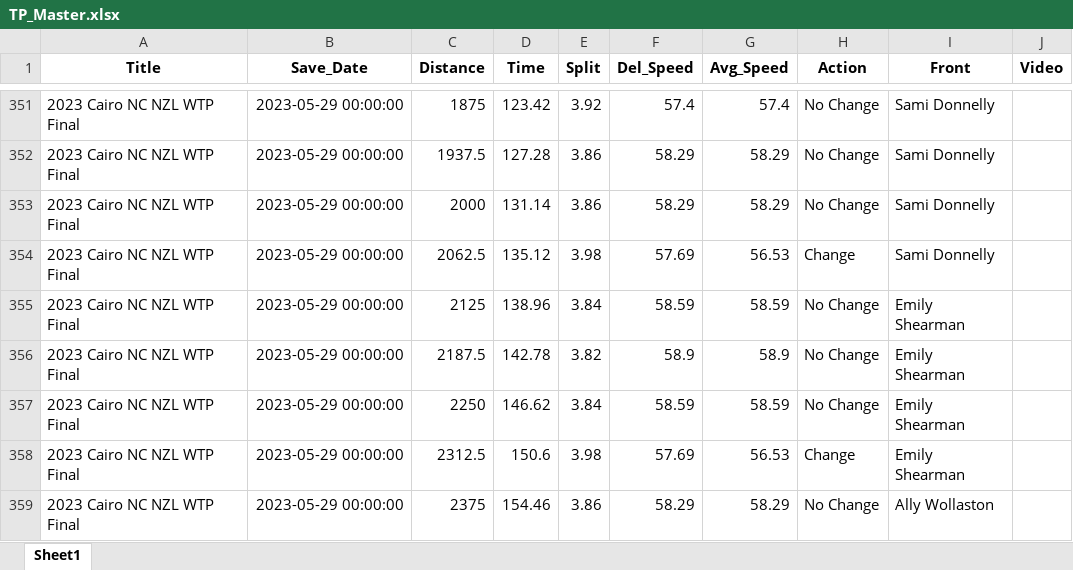
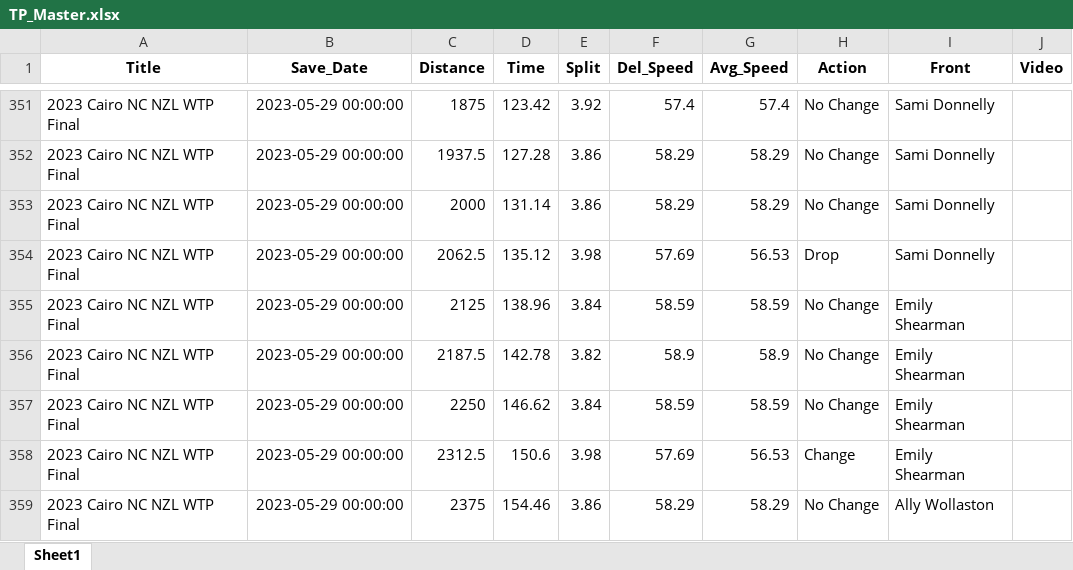
Before and after one commit to Bremz09/CNZPD, an Excel workbook: pages/TP_Master.xlsx, sheet Sheet1, drawn as a sheet; only a part is shown, gaps mark what is left out; values as stored, in another font and other column widths than the file's, no borders; the diff names each change by its address in the sheet, - before the commit and + after, or states it on an @@ line.

```diff
--- a/pages/TP_Master.xlsx (sheet Sheet1)
+++ b/pages/TP_Master.xlsx (sheet Sheet1)
-H354 (Action): Change
+H354 (Action): Drop
```
Also changed, not shown: pages/Kierin_Points_Men.xlsx, pages/Kierin_Points_Women.xlsx, 5 other files.
